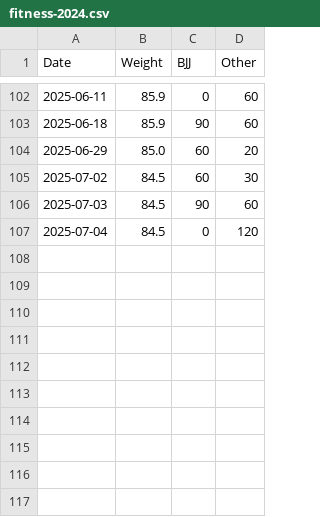
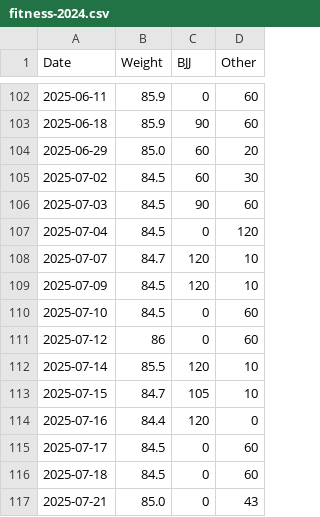
Before and after one commit to pydanny/daniel.feldroy.com, a CSV file: public/fitness-2024.csv, drawn as a sheet; only a part is shown, gaps mark what is left out; the diff names each change by its address in the sheet, - before the commit and + after, or states it on an @@ line.

Commit message:
Add fitness and writing charts

```diff
--- a/public/fitness-2024.csv
+++ b/public/fitness-2024.csv
+row 108: 2025-07-07 | 84.7 | 120 | 10
+row 109: 2025-07-09 | 84.5 | 120 | 10
+row 110: 2025-07-10 | 84.5 | 0 | 60
+row 111: 2025-07-12 | 86 | 0 | 60
+row 112: 2025-07-14 | 85.5 | 120 | 10
+row 113: 2025-07-15 | 84.7 | 105 | 10
+row 114: 2025-07-16 | 84.4 | 120 | 0
+row 115: 2025-07-17 | 84.5 | 0 | 60
+row 116: 2025-07-18 | 84.5 | 0 | 60
+row 117: 2025-07-21 | 85.0 | 0 | 43
```
Also changed, not shown: 1 other file.
